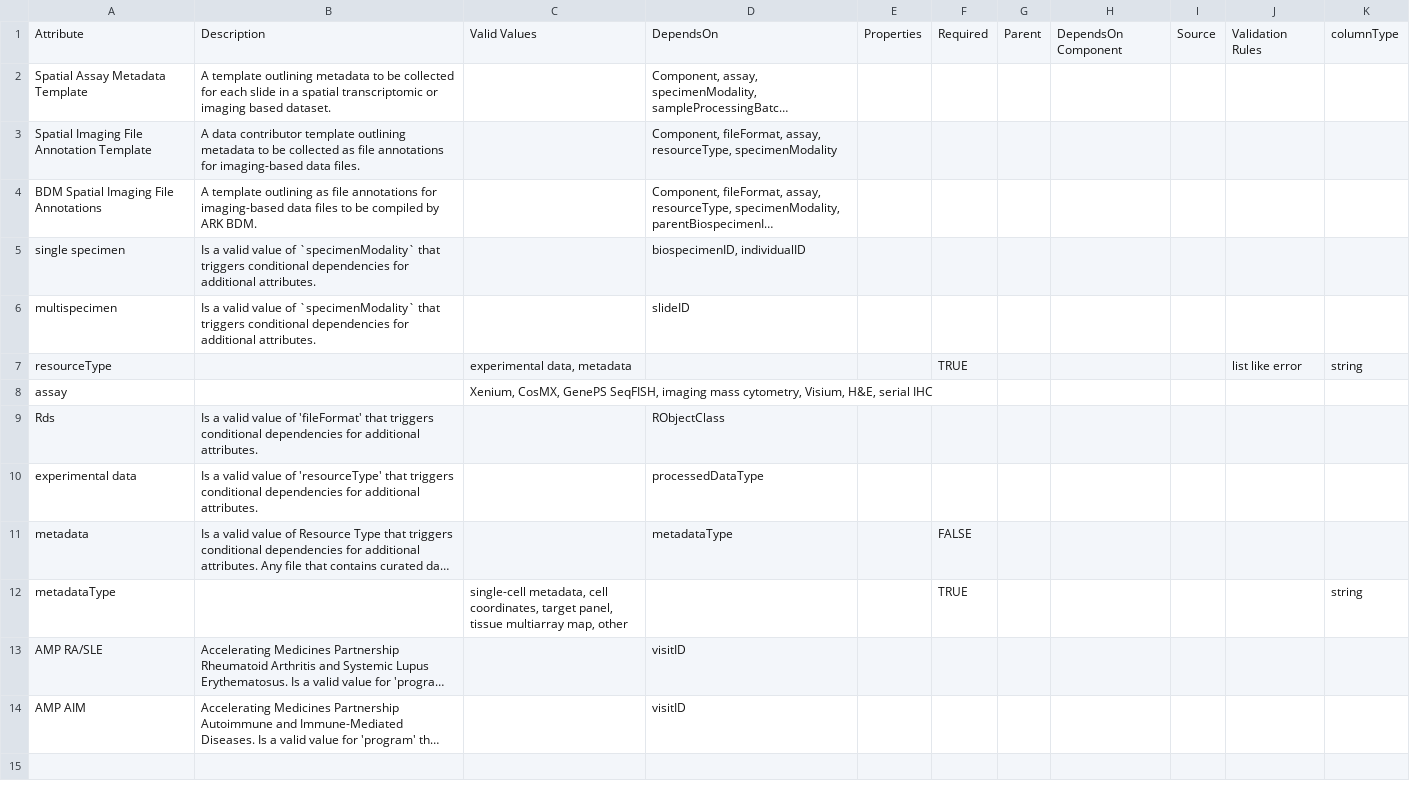
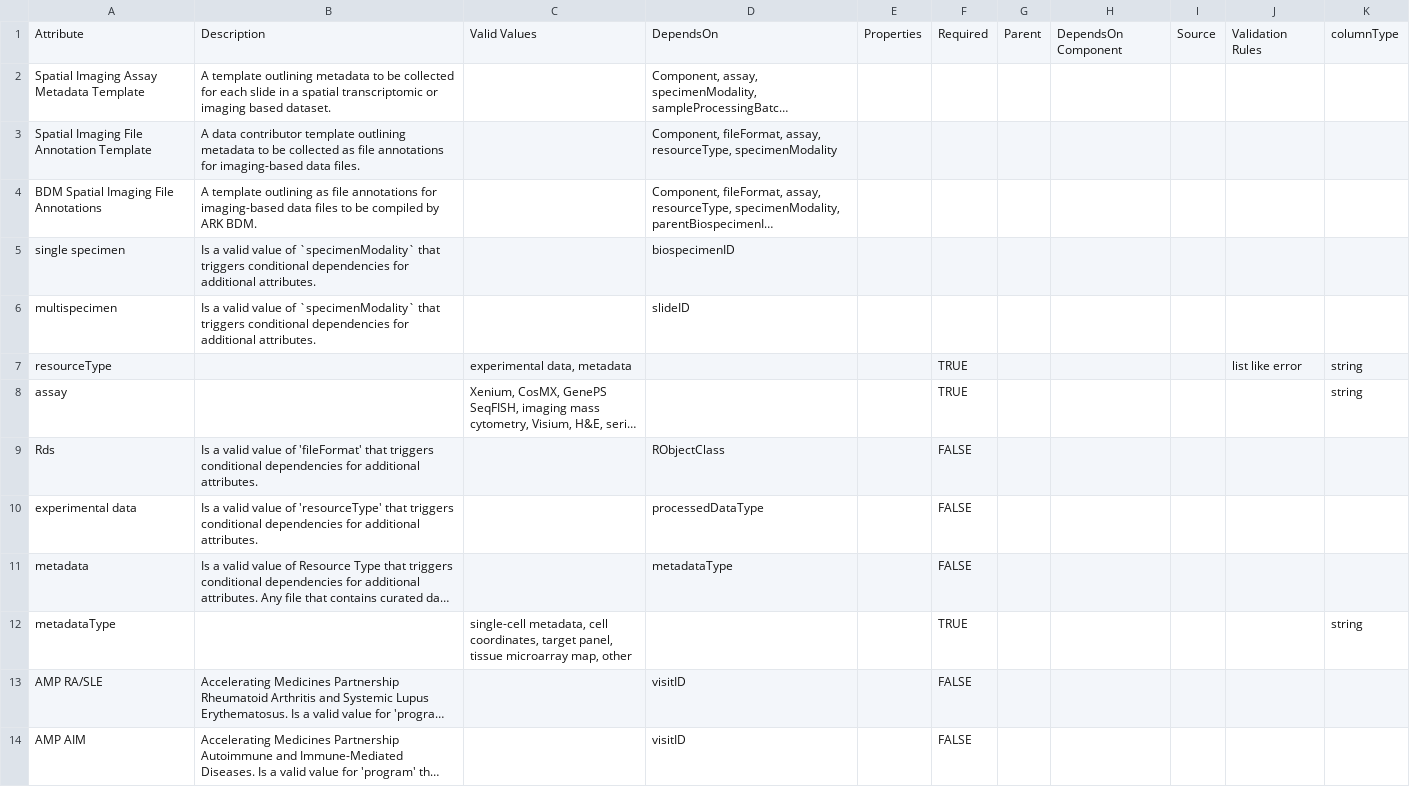
Before and after one commit to ARK-Portal/data_model, a CSV file: model_contexts/spatial/ark.spatial_context.csv, drawn as a sheet; long unchanged cells end in …; the diff names each change by its address in the sheet, - before the commit and + after, or states it on an @@ line.

```diff
--- a/model_contexts/spatial/ark.spatial_context.csv
+++ b/model_contexts/spatial/ark.spatial_context.csv
-A2: Spatial Assay Metadata Template
+A2: Spatial Imaging Assay Metadata Template
-D5: biospecimenID, individualID
+D5: biospecimenID
-F8: (empty)
+F8: TRUE
-K8: (empty)
+K8: string
-F9:F10: (empty)
+F9:F10: FALSE
-C12: …panel, tissue multiarray map, other
+C12: …panel, tissue microarray map, other
-F13:F14: (empty)
+F13:F14: FALSE
```
Also changed, not shown: ark.all_attributes.csv.
